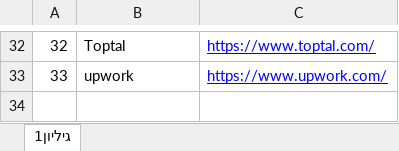
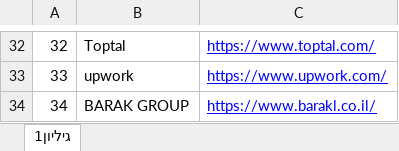
Before and after one commit to NsimDaghash/my-jobs-search, an Excel workbook: public/plats.xlsx, sheet גיליון1, drawn as a sheet; only a part is shown, gaps mark what is left out; values as stored, in another font and other column widths than the file's, no borders; the diff names each change by its address in the sheet, - before the commit and + after, or states it on an @@ line.

```diff
--- a/public/plats.xlsx (sheet גיליון1)
+++ b/public/plats.xlsx (sheet גיליון1)
+row 34: 34 | BARAK GROUP | https://www.barakl.co.il/
```
Also changed, not shown: public/data.xlsx, 2 other files.
